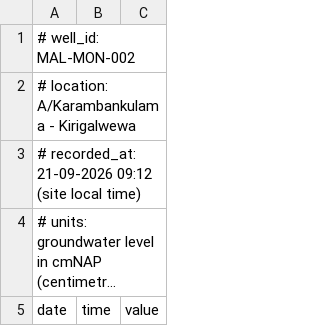
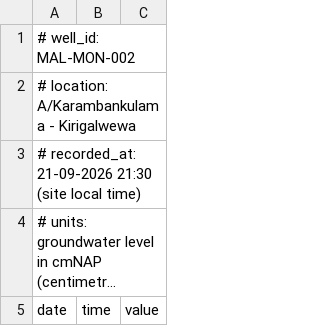
Before and after one commit to manjithahhu20/Groundwater-data-archive-sri-lanka, a CSV file: data/MAL-MON-002 - A-Karambankulama - Kirigalwewa.csv, drawn as a sheet; only a part is shown; long unchanged cells end in …; the diff covers the shown part only; the diff names each change by its address in the sheet, - before the commit and + after, or states it on an @@ line.

```diff
--- a/data/MAL-MON-002 - A-Karambankulama - Kirigalwewa.csv
+++ b/data/MAL-MON-002 - A-Karambankulama - Kirigalwewa.csv
-A3 (date): …recorded_at: 21-09-2026 09:12 (site local…
+A3 (date): …recorded_at: 21-09-2026 21:30 (site local…
```
Also changed, not shown: 27 added rows elsewhere in this file, data/MAL-MON-009 - Keerakkulama Dumping site - Nuwaragampalatha East.csv, data/MAL-MON-022 - Sothynagar Village - Madu.csv, 32 other files.
